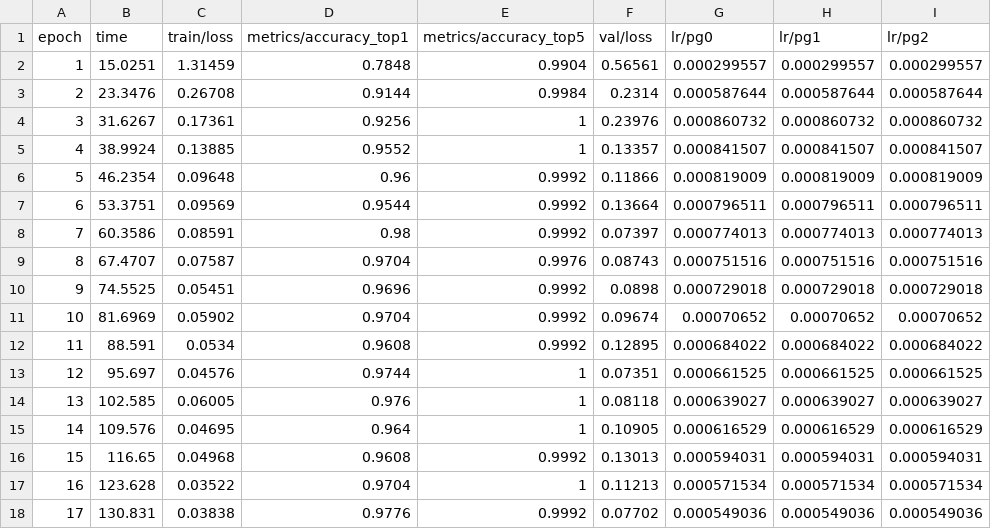
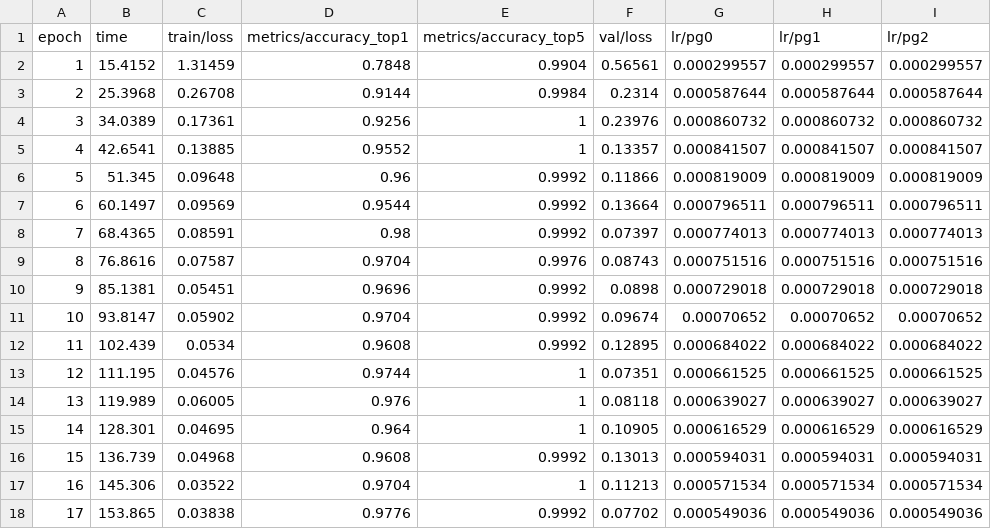
Before and after one commit to SantiBargas/PDITP, a CSV file: resultados/clasificacion_yolov8n/results.csv, drawn as a sheet.

```diff
--- a/resultados/clasificacion_yolov8n/results.csv
+++ b/resultados/clasificacion_yolov8n/results.csv
@@ -1,18 +1,18 @@
 epoch,time,train/loss,metrics/accuracy_top1,metrics/accuracy_top5,val/loss,lr/pg0,lr/pg1,lr/pg2
-1,15.0251,1.31459,0.7848,0.9904,0.56561,0.000299557,0.000299557,0.000299557
-2,23.3476,0.26708,0.9144,0.9984,0.2314,0.000587644,0.000587644,0.000587644
-3,31.6267,0.17361,0.9256,1,0.23976,0.000860732,0.000860732,0.000860732
-4,38.9924,0.13885,0.9552,1,0.13357,0.000841507,0.000841507,0.000841507
-5,46.2354,0.09648,0.96,0.9992,0.11866,0.000819009,0.000819009,0.000819009
-6,53.3751,0.09569,0.9544,0.9992,0.13664,0.000796511,0.000796511,0.000796511
-7,60.3586,0.08591,0.98,0.9992,0.07397,0.000774013,0.000774013,0.000774013
-8,67.4707,0.07587,0.9704,0.9976,0.08743,0.000751516,0.000751516,0.000751516
-9,74.5525,0.05451,0.9696,0.9992,0.0898,0.000729018,0.000729018,0.000729018
-10,81.6969,0.05902,0.9704,0.9992,0.09674,0.00070652,0.00070652,0.00070652
-11,88.591,0.0534,0.9608,0.9992,0.12895,0.000684022,0.000684022,0.000684022
-12,95.697,0.04576,0.9744,1,0.07351,0.000661525,0.000661525,0.000661525
-13,102.585,0.06005,0.976,1,0.08118,0.000639027,0.000639027,0.000639027
-14,109.576,0.04695,0.964,1,0.10905,0.000616529,0.000616529,0.000616529
-15,116.65,0.04968,0.9608,0.9992,0.13013,0.000594031,0.000594031,0.000594031
-16,123.628,0.03522,0.9704,1,0.11213,0.000571534,0.000571534,0.000571534
-17,130.831,0.03838,0.9776,0.9992,0.07702,0.000549036,0.000549036,0.000549036
+1,15.4152,1.31459,0.7848,0.9904,0.56561,0.000299557,0.000299557,0.000299557
+2,25.3968,0.26708,0.9144,0.9984,0.2314,0.000587644,0.000587644,0.000587644
+3,34.0389,0.17361,0.9256,1,0.23976,0.000860732,0.000860732,0.000860732
+4,42.6541,0.13885,0.9552,1,0.13357,0.000841507,0.000841507,0.000841507
+5,51.345,0.09648,0.96,0.9992,0.11866,0.000819009,0.000819009,0.000819009
+6,60.1497,0.09569,0.9544,0.9992,0.13664,0.000796511,0.000796511,0.000796511
+7,68.4365,0.08591,0.98,0.9992,0.07397,0.000774013,0.000774013,0.000774013
+8,76.8616,0.07587,0.9704,0.9976,0.08743,0.000751516,0.000751516,0.000751516
+9,85.1381,0.05451,0.9696,0.9992,0.0898,0.000729018,0.000729018,0.000729018
+10,93.8147,0.05902,0.9704,0.9992,0.09674,0.00070652,0.00070652,0.00070652
+11,102.439,0.0534,0.9608,0.9992,0.12895,0.000684022,0.000684022,0.000684022
+12,111.195,0.04576,0.9744,1,0.07351,0.000661525,0.000661525,0.000661525
+13,119.989,0.06005,0.976,1,0.08118,0.000639027,0.000639027,0.000639027
+14,128.301,0.04695,0.964,1,0.10905,0.000616529,0.000616529,0.000616529
+15,136.739,0.04968,0.9608,0.9992,0.13013,0.000594031,0.000594031,0.000594031
+16,145.306,0.03522,0.9704,1,0.11213,0.000571534,0.000571534,0.000571534
+17,153.865,0.03838,0.9776,0.9992,0.07702,0.000549036,0.000549036,0.000549036
```
Also changed, not shown: 10 other files.
